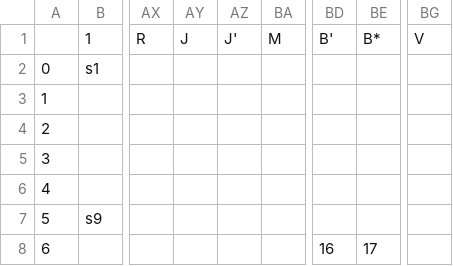
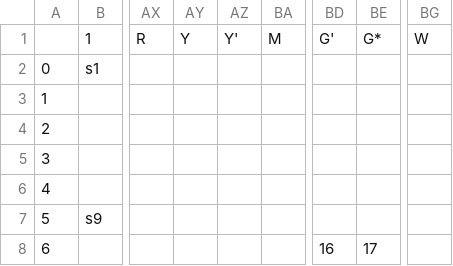
Before and after one commit to GitNickProgramming/Proj01, a CSV file: slr_table.csv (was slr_table2.csv), drawn as a sheet; only a part is shown, gaps mark what is left out; the diff names each change by its address in the sheet, - before the commit and + after, or states it on an @@ line.

```diff
--- a/slr_table2.csv
+++ b/slr_table.csv
-AY1: J
+AY1: Y
-AZ1: J'
+AZ1: Y'
-BD1: B'
+BD1: G'
-BE1: B*
+BE1: G*
-BG1: V
+BG1: W
```
Also changed, not shown: 6 other files.
